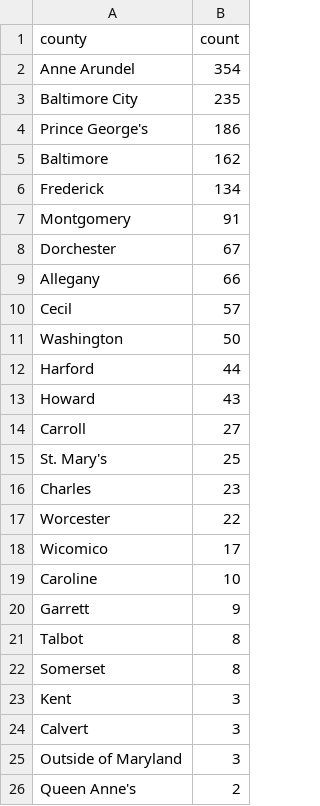
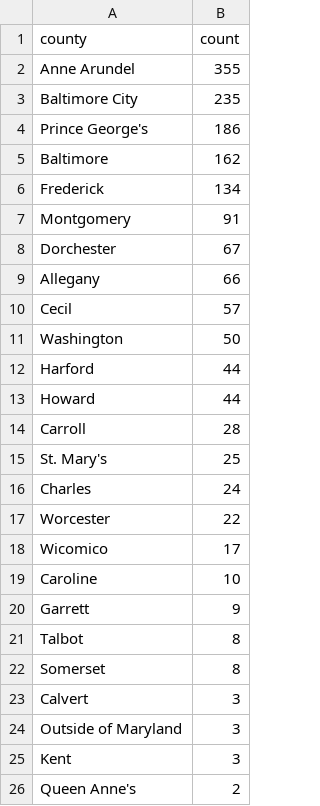
Before and after one commit to david-a-weisz/live-nicar-pipeline, a CSV file: exported_data/county_frequency.csv, drawn as a sheet.

```diff
--- a/exported_data/county_frequency.csv
+++ b/exported_data/county_frequency.csv
@@ -1,3 +1,3 @@
 county,count
-Anne Arundel,354
+Anne Arundel,355
 Baltimore City,235
@@ -12,6 +12,6 @@ Washington,50
 Harford,44
-Howard,43
-Carroll,27
+Howard,44
+Carroll,28
 St. Mary's,25
-Charles,23
+Charles,24
 Worcester,22
@@ -22,5 +22,5 @@ Talbot,8
 Somerset,8
-Kent,3
 Calvert,3
 Outside of Maryland,3
+Kent,3
 Queen Anne's,2
```
Also changed, not shown: exported_data/all_complaints.csv, exported_data/complaint_type_frequency.csv, 1 other file.
